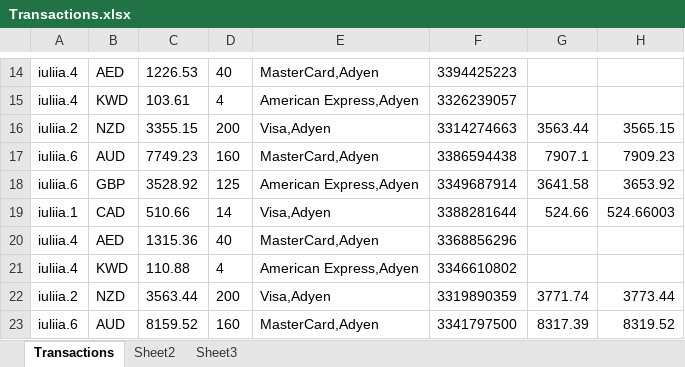
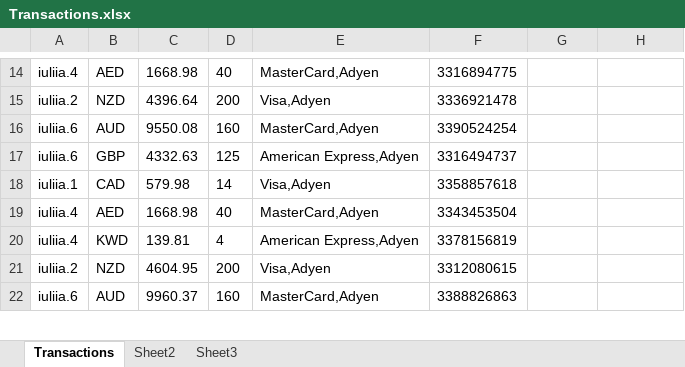
Before and after one commit to Sannichi/workTemp, an Excel workbook: Transactions.xlsx, sheet Transactions, drawn as a sheet; only a part is shown, gaps mark what is left out; values as stored, in another font and other column widths than the file's, no borders; removed rows and columns are numbered as before the commit, all else as after; the diff covers the shown part only; the diff names each change by its address in the sheet, - before the commit and + after, or states it on an @@ line.

```diff
--- a/Transactions.xlsx (sheet Transactions)
+++ b/Transactions.xlsx (sheet Transactions)
-C14: 1226.53
+C14: 1668.98
-F14: 3394425223
+F14: 3316894775
-row 15: iuliia.4 | KWD | 103.61 | 4 | American Express,Adyen | 3326239057
-C15: 3355.15
+C15: 4396.64
-F15: 3314274663
+F15: 3336921478
-G15: 3563.44
+G15: (empty)
-H15: 3565.15
+H15: (empty)
-C16: 7749.23
+C16: 9550.08
-F16: 3386594438
+F16: 3390524254
-G16: 7907.1
+G16: (empty)
-H16: 7909.23
+H16: (empty)
-C17: 3528.92
+C17: 4332.63
-F17: 3349687914
+F17: 3316494737
-G17: 3641.58
+G17: (empty)
-H17: 3653.92
+H17: (empty)
-C18: 510.66
+C18: 579.98
-F18: 3388281644
+F18: 3358857618
-G18: 524.66
+G18: (empty)
-H18: 524.66003
+H18: (empty)
-C19: 1315.36
+C19: 1668.98
-F19: 3368856296
+F19: 3343453504
-C20: 110.88
+C20: 139.81
-F20: 3346610802
+F20: 3378156819
-C21: 3563.44
+C21: 4604.95
-F21: 3319890359
+F21: 3312080615
-G21: 3771.74
+G21: (empty)
-H21: 3773.44
+H21: (empty)
-C22: 8159.52
+C22: 9960.37
-F22: 3341797500
+F22: 3388826863
-G22: 8317.39
+G22: (empty)
-H22: 8319.52
+H22: (empty)
```
Also changed, not shown: 10 added rows, 7 removed rows and 38 edited cells elsewhere in this sheet, CreditCards.xlsx, 2 other files.
